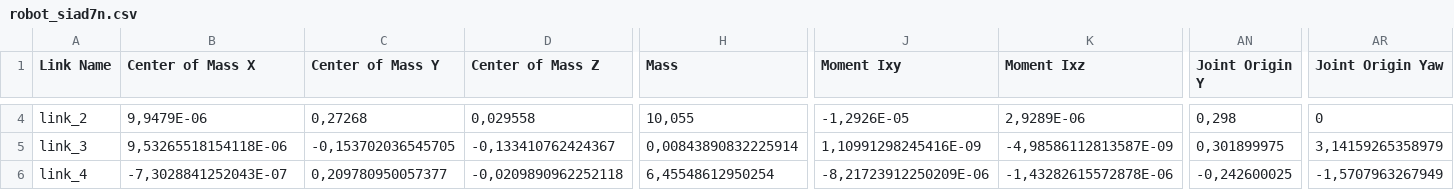
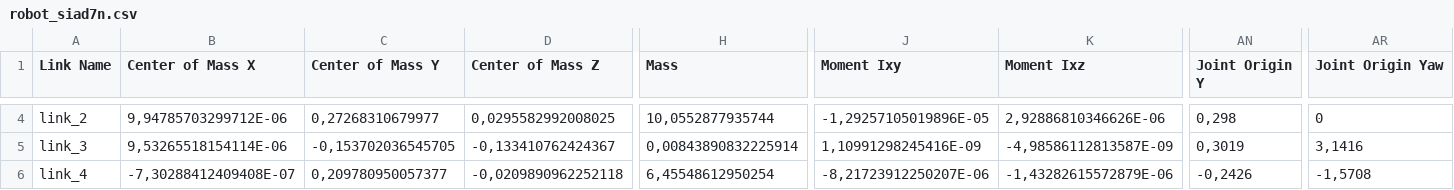
Before and after one commit to merjt14/rsiad7n, a CSV file: robot_siad7n/urdf/robot_siad7n.csv, drawn as a sheet; only a part is shown, gaps mark what is left out; the diff covers the shown part only; the diff names each change by its address in the sheet, - before the commit and + after, or states it on an @@ line.

```diff
--- a/robot_siad7n/urdf/robot_siad7n.csv
+++ b/robot_siad7n/urdf/robot_siad7n.csv
-B4 (Center of Mass X): 9,9479E-06
+B4 (Center of Mass X): 9,94785703299712E-06
-C4 (Center of Mass Y): 0,27268
+C4 (Center of Mass Y): 0,27268310679977
-D4 (Center of Mass Z): 0,029558
+D4 (Center of Mass Z): 0,0295582992008025
-H4 (Mass): 10,055
+H4 (Mass): 10,0552877935744
-J4 (Moment Ixy): -1,2926E-05
+J4 (Moment Ixy): -1,29257105019896E-05
-K4 (Moment Ixz): 2,9289E-06
+K4 (Moment Ixz): 2,92886810346626E-06
-B5 (Center of Mass X): 9,53265518154118E-06
+B5 (Center of Mass X): 9,53265518154114E-06
-AN5 (Joint Origin Y): 0,301899975
+AN5 (Joint Origin Y): 0,3019
-AR5 (Joint Origin Yaw): 3,14159265358979
+AR5 (Joint Origin Yaw): 3,1416
-B6 (Center of Mass X): -7,3028841252043E-07
+B6 (Center of Mass X): -7,30288412409408E-07
-J6 (Moment Ixy): -8,21723912250209E-06
+J6 (Moment Ixy): -8,21723912250207E-06
-K6 (Moment Ixz): -1,43282615572878E-06
+K6 (Moment Ixz): -1,43282615572879E-06
-AN6 (Joint Origin Y): -0,242600025
+AN6 (Joint Origin Y): -0,2426
-AR6 (Joint Origin Yaw): -1,5707963267949
+AR6 (Joint Origin Yaw): -1,5708
```
Also changed, not shown: 79 edited cells elsewhere in this file, 1 other file.
